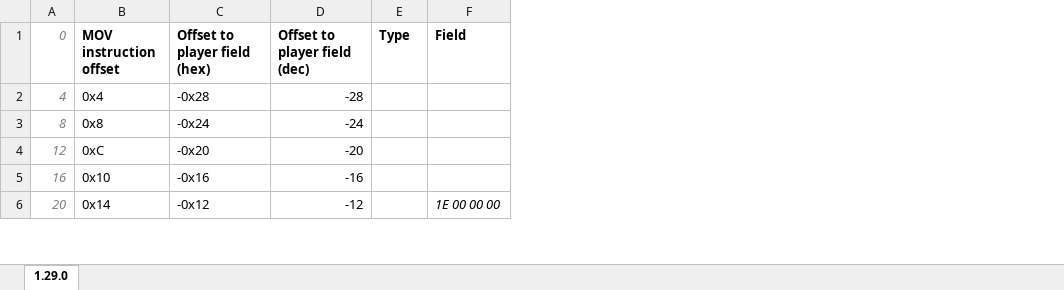
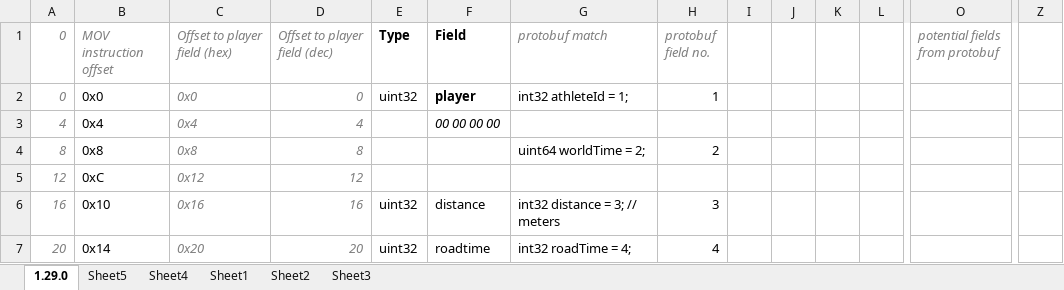
Before and after one commit to zwfthcks/zwift-memory-monitor, an Excel workbook: doc/mappings.xlsx, sheet 1.29.0, drawn as a sheet; only a part is shown, gaps mark what is left out; values as stored, in another font and other column widths than the file's, no borders; addresses are those after the commit; rows hold the shown columns only; the diff covers the shown part only; the diff names each change by its address in the sheet, - before the commit and + after, or states it on an @@ line.

Commit message:
Update findings in mappings.xlsx; Add Excel temporary file to .gitignore

```diff
--- a/doc/mappings.xlsx (sheet 1.29.0)
+++ b/doc/mappings.xlsx (sheet 1.29.0)
+sheet tab: Sheet5
+sheet tab: Sheet4
+sheet tab: Sheet1
+sheet tab: Sheet2
+sheet tab: Sheet3
+column G (protobuf match), rows 4-7: uint64 worldTime = 2; |  | int32 distance = 3; // meters | int32 roadTime = 4;
+column H (protobuf field no.), rows 4-7: 2 |  | 3 | 4
+column I, empty
+column J, empty
+column K, empty
+column L, empty
+column O (potential fields from protobuf), empty
+column Z, empty
@@ B1:D1 italic: off → on, text colour: black → #7F7F7F, bold: on → off @@
+row 2: 0 | 0x0 | 0x0 | 0 | uint32 | player | int32 athleteId = 1; | 1
-C3 (Offset to player field (hex)): -0x28
+C3 (Offset to player field (hex)): 0x4
@@ C3:D7 italic: off → on, text colour: black → #7F7F7F @@
-D3 (Offset to player field (dec)): -28
+D3 (Offset to player field (dec)): 4
-F3 (Field): (empty)
+F3 (Field): 00 00 00 00
-C4 (Offset to player field (hex)): -0x24
+C4 (Offset to player field (hex)): 0x8
-D4 (Offset to player field (dec)): -24
+D4 (Offset to player field (dec)): 8
-C5 (Offset to player field (hex)): -0x20
+C5 (Offset to player field (hex)): 0x12
-D5 (Offset to player field (dec)): -20
+D5 (Offset to player field (dec)): 12
-C6 (Offset to player field (hex)): -0x16
+C6 (Offset to player field (hex)): 0x16
-D6 (Offset to player field (dec)): -16
+D6 (Offset to player field (dec)): 16
-E6:E7 (Type): (empty)
+E6:E7 (Type): uint32
-F6 (Field): (empty)
+F6 (Field): distance
-C7 (Offset to player field (hex)): -0x12
+C7 (Offset to player field (hex)): 0x20
-D7 (Offset to player field (dec)): -12
+D7 (Offset to player field (dec)): 20
-F7 (Field): 1E 00 00 00
+F7 (Field): roadtime
-F7 italic: on
+F7 italic: off
```
Also changed, not shown: 8 removed rows, 12 added columns, 180 edited cells and cell formats elsewhere in this sheet, formulas that keep their value, 1 other file.
